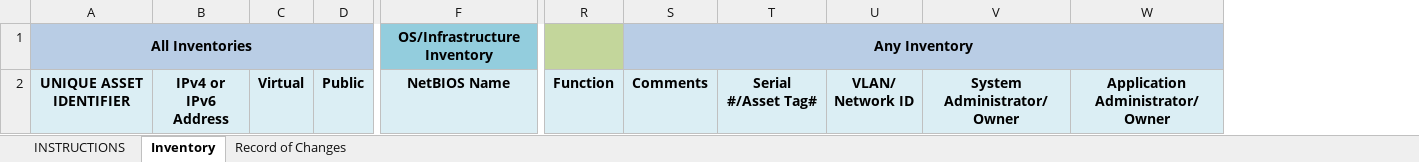
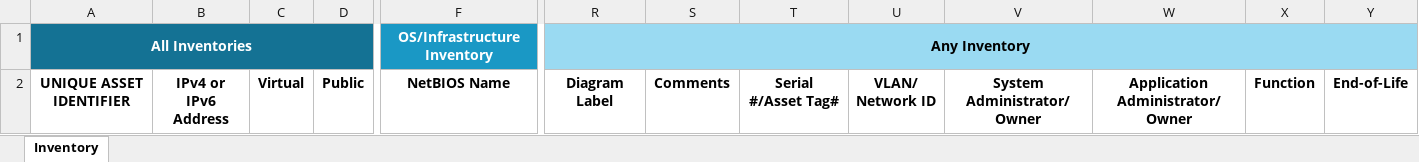
Before and after one commit to aws-samples/fedramp-integrated-inventory-workbook, an Excel workbook: src/inventory/SSP-A13-FedRAMP-Integrated-Inventory-Workbook-Template.xlsx, sheet Inventory, drawn as a sheet; only a part is shown, gaps mark what is left out; values as stored, in another font and other column widths than the file's, no borders; conditional formats not drawn; removed rows and columns are numbered as before the commit, all else as after; the diff covers the shown part only; the diff names each change by its address in the sheet, - before the commit and + after, or states it on an @@ line.

Commit message:
R5-Upgrade-SSP-A13-Template
Updated the SSP-A13-FedRAMP-Integrated-Inventory-Workbook-Template.xlsx file to be formatted according to the most recent FedRAMP revision. R5.

Added RDS Database Clusters to the Reader

Added the Integrated Inventory Report IIR diagram label column (iir_diagram_label). This is a new R5 requirement.

```diff
--- a/src/inventory/SSP-A13-FedRAMP-Integrated-Inventory-Workbook-Template.xlsx (sheet Inventory)
+++ b/src/inventory/SSP-A13-FedRAMP-Integrated-Inventory-Workbook-Template.xlsx (sheet Inventory)
-sheet tab: INSTRUCTIONS
-sheet tab: Record of Changes
-column R, row 2: Function
+column R, rows 1-2: Any Inventory | Diagram Label
+column X, row 2: Function
+column Y, row 2: End-of-Life
-A1 text colour: black
+A1 text colour: #FFFFFF
-A1:D1 fill: #B9CDE5
+A1:D1 fill: #147294
@@ F1 fill: #93CDDD → #1A98C5, text colour: black → #FFFFFF @@
-S1: Any Inventory
+S1: (empty)
-S1:W1 fill: #B9CDE5
+S1:W1 fill: #9ADAF2
-S1:W1 merged
-A2:F2 fill: #DBEEF4
+A2:F2 fill: none
-S2:W2 fill: #DBEEF4
+S2:W2 fill: none
```
Also changed, not shown: 3 removed rows and cell formats elsewhere in this sheet, charts or pictures, 3 other files.
